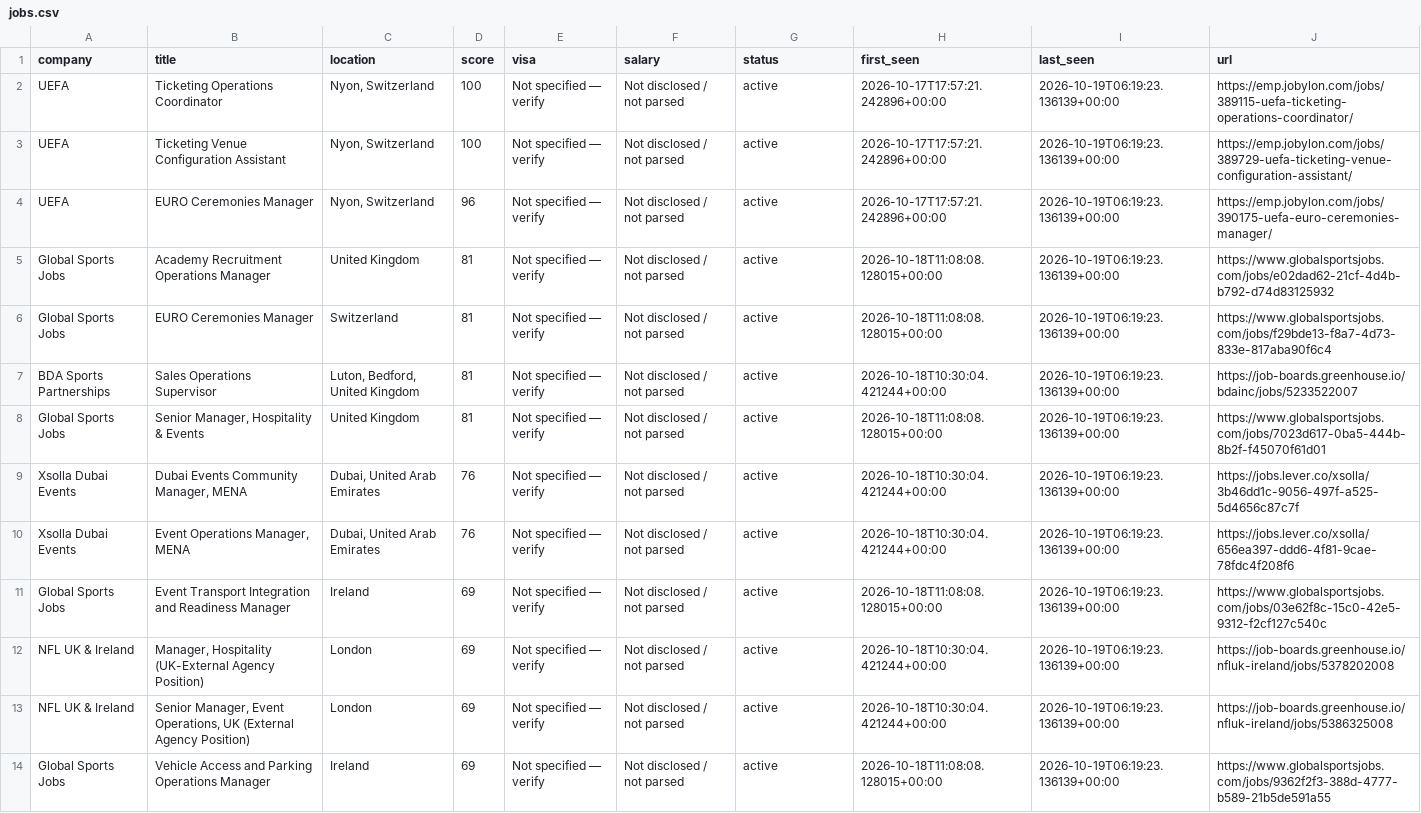
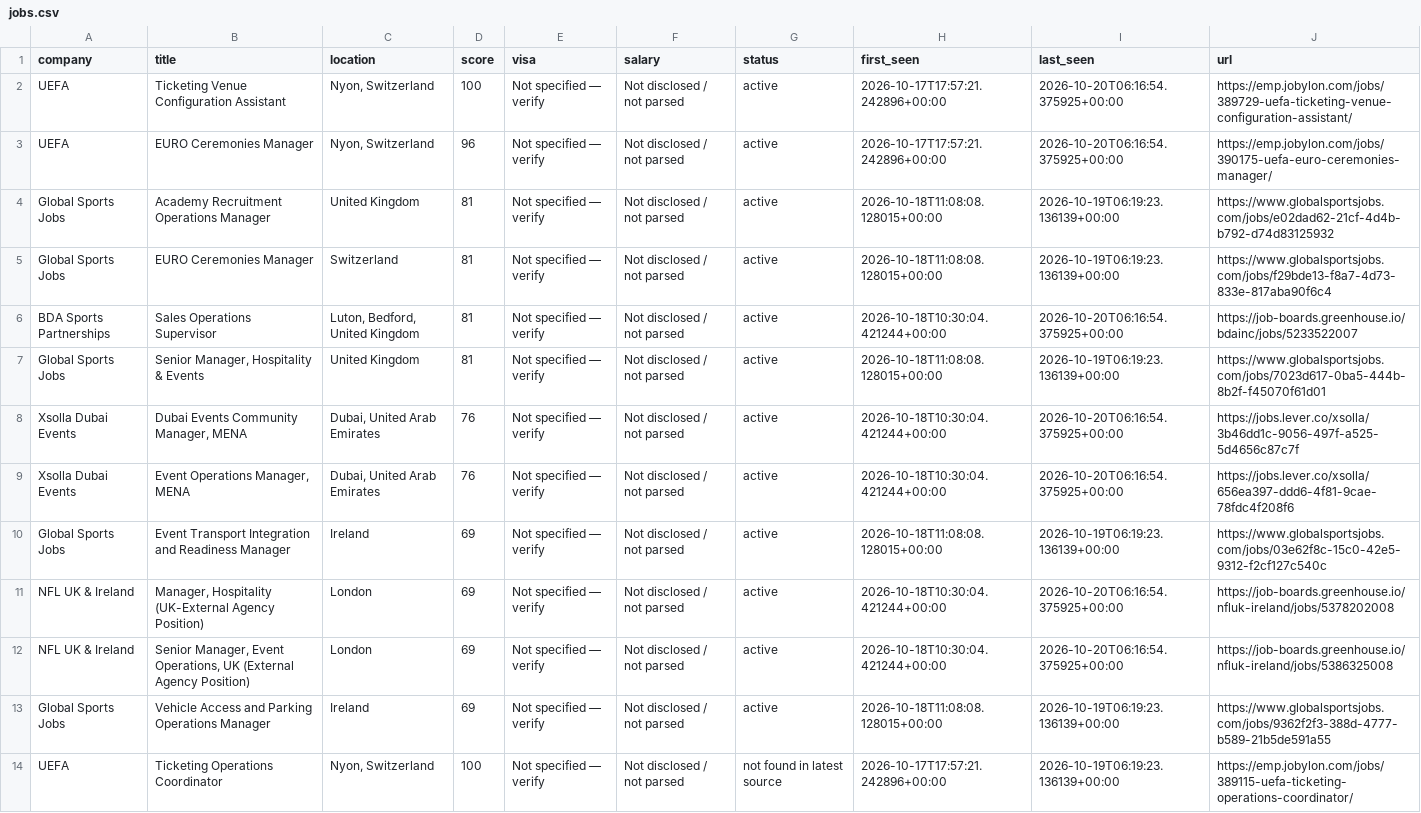
Before and after one commit to kabar2772-rgb/ticketing-career-radar, a CSV file: data/jobs.csv, drawn as a sheet.

```diff
--- a/data/jobs.csv
+++ b/data/jobs.csv
@@ -1,14 +1,14 @@
 company,title,location,score,visa,salary,status,first_seen,last_seen,url
-UEFA,Ticketing Operations Coordinator,"Nyon, Switzerland",100,Not specified — verify,Not disclosed / not parsed,active,2026-10-17T17:57:21.242896+00:00,2026-10-19T06:19:23.136139+00:00,https://emp.jobylon.com/jobs/389115-uefa-ticketing-operations-coordinator/
-UEFA,Ticketing Venue Configuration Assistant,"Nyon, Switzerland",100,Not specified — verify,Not disclosed / not parsed,active,2026-10-17T17:57:21.242896+00:00,2026-10-19T06:19:23.136139+00:00,https://emp.jobylon.com/jobs/389729-uefa-ticketing-venue-configuration-assistant/
-UEFA,EURO Ceremonies Manager,"Nyon, Switzerland",96,Not specified — verify,Not disclosed / not parsed,active,2026-10-17T17:57:21.242896+00:00,2026-10-19T06:19:23.136139+00:00,https://emp.jobylon.com/jobs/390175-uefa-euro-ceremonies-manager/
+UEFA,Ticketing Venue Configuration Assistant,"Nyon, Switzerland",100,Not specified — verify,Not disclosed / not parsed,active,2026-10-17T17:57:21.242896+00:00,2026-10-20T06:16:54.375925+00:00,https://emp.jobylon.com/jobs/389729-uefa-ticketing-venue-configuration-assistant/
+UEFA,EURO Ceremonies Manager,"Nyon, Switzerland",96,Not specified — verify,Not disclosed / not parsed,active,2026-10-17T17:57:21.242896+00:00,2026-10-20T06:16:54.375925+00:00,https://emp.jobylon.com/jobs/390175-uefa-euro-ceremonies-manager/
 Global Sports Jobs,Academy Recruitment Operations Manager,United Kingdom,81,Not specified — verify,Not disclosed / not parsed,active,2026-10-18T11:08:08.128015+00:00,2026-10-19T06:19:23.136139+00:00,https://www.globalsportsjobs.com/jobs/e02dad62-21cf-4d4b-b792-d74d83125932
 Global Sports Jobs,EURO Ceremonies Manager,Switzerland,81,Not specified — verify,Not disclosed / not parsed,active,2026-10-18T11:08:08.128015+00:00,2026-10-19T06:19:23.136139+00:00,https://www.globalsportsjobs.com/jobs/f29bde13-f8a7-4d73-833e-817aba90f6c4
-BDA Sports Partnerships,Sales Operations Supervisor,"Luton, Bedford, United Kingdom",81,Not specified — verify,Not disclosed / not parsed,active,2026-10-18T10:30:04.421244+00:00,2026-10-19T06:19:23.136139+00:00,https://job-boards.greenhouse.io/bdainc/jobs/5233522007
+BDA Sports Partnerships,Sales Operations Supervisor,"Luton, Bedford, United Kingdom",81,Not specified — verify,Not disclosed / not parsed,active,2026-10-18T10:30:04.421244+00:00,2026-10-20T06:16:54.375925+00:00,https://job-boards.greenhouse.io/bdainc/jobs/5233522007
 Global Sports Jobs,"Senior Manager, Hospitality & Events",United Kingdom,81,Not specified — verify,Not disclosed / not parsed,active,2026-10-18T11:08:08.128015+00:00,2026-10-19T06:19:23.136139+00:00,https://www.globalsportsjobs.com/jobs/7023d617-0ba5-444b-8b2f-f45070f61d01
-Xsolla Dubai Events,"Dubai Events Community Manager, MENA","Dubai, United Arab Emirates",76,Not specified — verify,Not disclosed / not parsed,active,2026-10-18T10:30:04.421244+00:00,2026-10-19T06:19:23.136139+00:00,https://jobs.lever.co/xsolla/3b46dd1c-9056-497f-a525-5d4656c87c7f
-Xsolla Dubai Events,"Event Operations Manager, MENA","Dubai, United Arab Emirates",76,Not specified — verify,Not disclosed / not parsed,active,2026-10-18T10:30:04.421244+00:00,2026-10-19T06:19:23.136139+00:00,https://jobs.lever.co/xsolla/656ea397-ddd6-4f81-9cae-78fdc4f208f6
+Xsolla Dubai Events,"Dubai Events Community Manager, MENA","Dubai, United Arab Emirates",76,Not specified — verify,Not disclosed / not parsed,active,2026-10-18T10:30:04.421244+00:00,2026-10-20T06:16:54.375925+00:00,https://jobs.lever.co/xsolla/3b46dd1c-9056-497f-a525-5d4656c87c7f
+Xsolla Dubai Events,"Event Operations Manager, MENA","Dubai, United Arab Emirates",76,Not specified — verify,Not disclosed / not parsed,active,2026-10-18T10:30:04.421244+00:00,2026-10-20T06:16:54.375925+00:00,https://jobs.lever.co/xsolla/656ea397-ddd6-4f81-9cae-78fdc4f208f6
 Global Sports Jobs,Event Transport Integration and Readiness Manager,Ireland,69,Not specified — verify,Not disclosed / not parsed,active,2026-10-18T11:08:08.128015+00:00,2026-10-19T06:19:23.136139+00:00,https://www.globalsportsjobs.com/jobs/03e62f8c-15c0-42e5-9312-f2cf127c540c
-NFL UK & Ireland,"Manager, Hospitality (UK-External Agency Position)",London,69,Not specified — verify,Not disclosed / not parsed,active,2026-10-18T10:30:04.421244+00:00,2026-10-19T06:19:23.136139+00:00,https://job-boards.greenhouse.io/nfluk-ireland/jobs/5378202008
-NFL UK & Ireland,"Senior Manager, Event Operations, UK (External Agency Position)",London,69,Not specified — verify,Not disclosed / not parsed,active,2026-10-18T10:30:04.421244+00:00,2026-10-19T06:19:23.136139+00:00,https://job-boards.greenhouse.io/nfluk-ireland/jobs/5386325008
+NFL UK & Ireland,"Manager, Hospitality (UK-External Agency Position)",London,69,Not specified — verify,Not disclosed / not parsed,active,2026-10-18T10:30:04.421244+00:00,2026-10-20T06:16:54.375925+00:00,https://job-boards.greenhouse.io/nfluk-ireland/jobs/5378202008
+NFL UK & Ireland,"Senior Manager, Event Operations, UK (External Agency Position)",London,69,Not specified — verify,Not disclosed / not parsed,active,2026-10-18T10:30:04.421244+00:00,2026-10-20T06:16:54.375925+00:00,https://job-boards.greenhouse.io/nfluk-ireland/jobs/5386325008
 Global Sports Jobs,Vehicle Access and Parking Operations Manager,Ireland,69,Not specified — verify,Not disclosed / not parsed,active,2026-10-18T11:08:08.128015+00:00,2026-10-19T06:19:23.136139+00:00,https://www.globalsportsjobs.com/jobs/9362f2f3-388d-4777-b589-21b5de591a55
+UEFA,Ticketing Operations Coordinator,"Nyon, Switzerland",100,Not specified — verify,Not disclosed / not parsed,not found in latest source,2026-10-17T17:57:21.242896+00:00,2026-10-19T06:19:23.136139+00:00,https://emp.jobylon.com/jobs/389115-uefa-ticketing-operations-coordinator/
```
Also changed, not shown: 1 other file.
